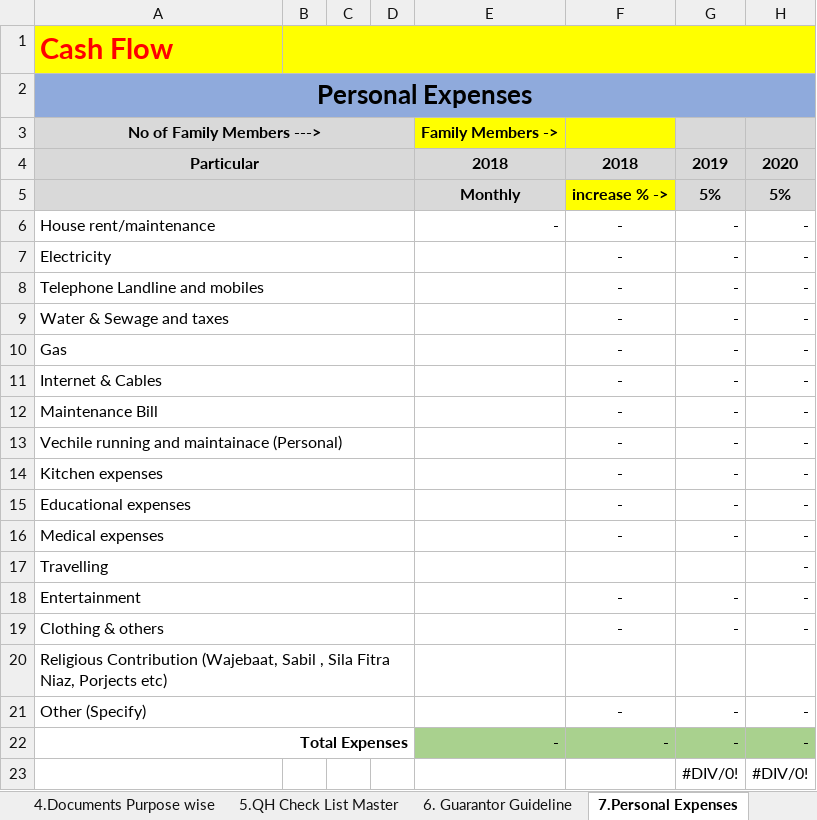
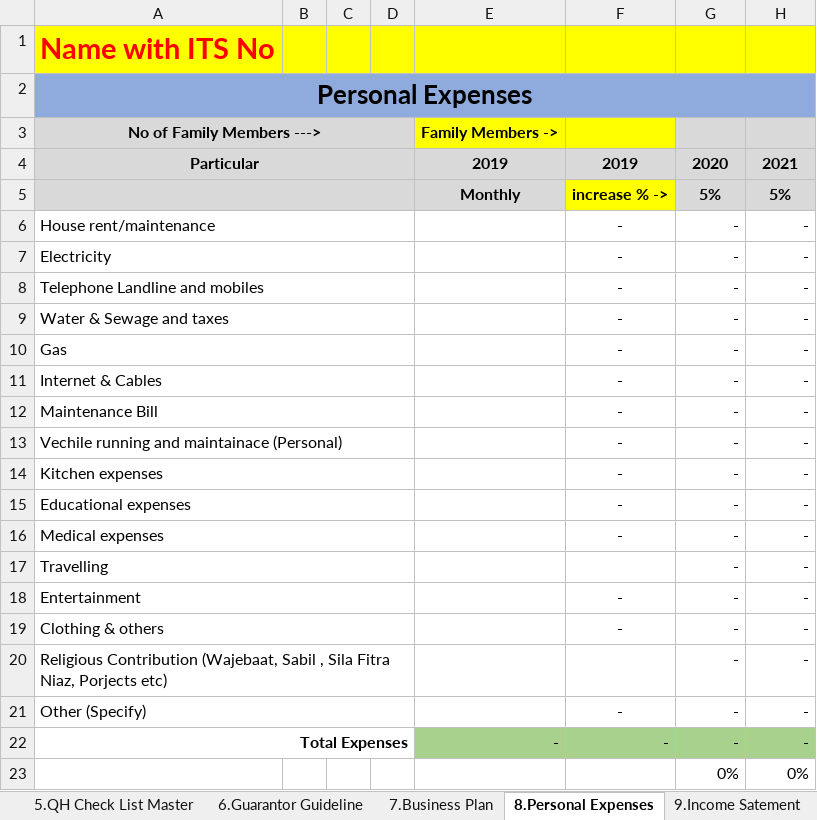
Before and after one commit to mohammed52/ymtm-docs, an Excel workbook: public2/docs/financials.xlsx, sheet 8.Personal Expenses, drawn as a sheet; values as stored, in another font and other column widths than the file's, no borders; removed rows and columns are numbered as before the commit, all else as after; the diff names each change by its address in the sheet, - before the commit and + after, or states it on an @@ line.

```diff
--- a/public2/docs/financials.xlsx (sheet 8.Personal Expenses)
+++ b/public2/docs/financials.xlsx (sheet 8.Personal Expenses)
-sheet tab: 6. Guarantor Guideline
+sheet tab: 6.Guarantor Guideline
-sheet tab: 7.Personal Expenses
+sheet tab: 8.Personal Expenses
+sheet tab: 7.Business Plan
-A1: Cash Flow
+A1: Name with ITS No
-B1:H1 merged
-E4: 2018
+E4: 2019
-F4: 2018
+F4: 2019
-G4: 2019
+G4: 2020
-H4: 2020
+H4: 2021
-E6: -
+E6: (empty)
-G17: (empty)
+G17: -
-G20: (empty)
+G20: -
-H20: (empty)
+H20: -
-row 23:  |  |  |  |  |  | #DIV/0! | #DIV/0!
+row 23:  |  |  |  |  |  | 0% | 0%
```
Also changed, not shown: sheet 4.Documents Purpose wise, sheet 9.Income Satement, sheet 10.Balance Sheet, sheet 3.Contact Persons, sheet Indxex, sheet 11.Cash Flow (Auto Calculation), 3 more sheets, other sheet tabs, formulas that keep their value, server/email/docs/financials.xlsx, 11 other files.
